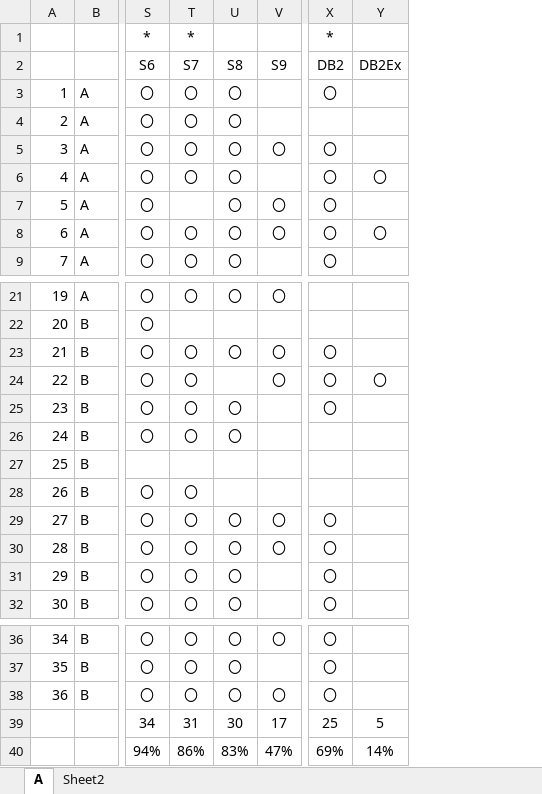
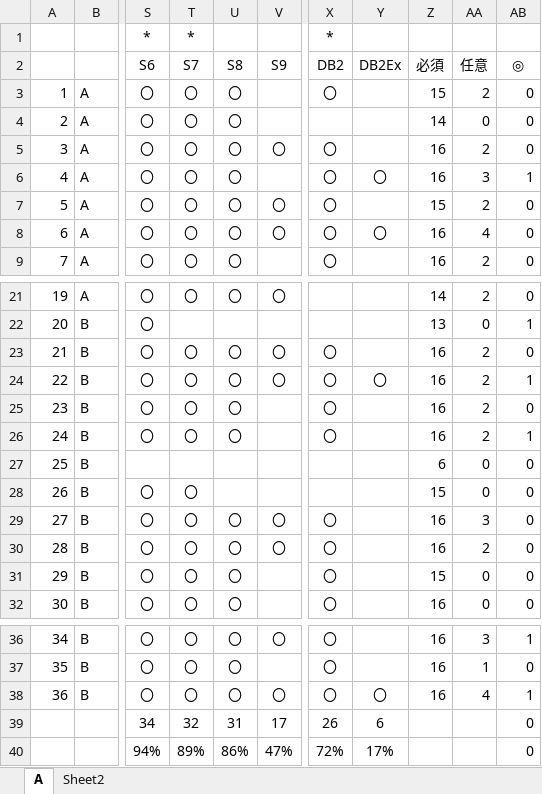
Before and after one commit to nishino-naoyuki/2019Web, an Excel workbook: 演習/課題提出状況.xlsx, sheet A, drawn as a sheet; only a part is shown, gaps mark what is left out; values as stored, in another font and other column widths than the file's, no borders; conditional formats not drawn; the diff names each change by its address in the sheet, - before the commit and + after, or states it on an @@ line.

Commit message:
Update 課題提出状況.xlsx

```diff
--- a/演習/課題提出状況.xlsx (sheet A)
+++ b/演習/課題提出状況.xlsx (sheet A)
+column Z, rows 2-9: 必須 | 15 | 14 | 16 | 16 | 15 | 16 | 16; rows 21-32: 14 | 13 | 16 | 16 | 16 | 16 | 6 | 15 | 16 | 16 | 15 | 16; rows 36-38: all 16
+column AA, rows 2-9: 任意 | 2 | 0 | 2 | 3 | 2 | 4 | 2; rows 21-32: 2 | 0 | 2 | 2 | 2 | 2 | 0 | 0 | 3 | 2 | 0 | 0; rows 36-38: 3 | 1 | 4
+column AB, rows 2-9: ◎ | 0 | 0 | 0 | 1 | 0 | 0 | 0; rows 21-32: 0 | 1 | 0 | 1 | 0 | 1 | 0 | 0 | 0 | 0 | 0 | 0; rows 36-40: 1 | 0 | 1 | 0 | 0
-T7: (empty)
+T7: 〇
-U24: (empty)
+U24: 〇
-X26: (empty)
+X26: 〇
-Y38: (empty)
+Y38: 〇
-T39: 31
+T39: 32
-U39: 30
+U39: 31
-X39: 25
+X39: 26
-Y39: 5
+Y39: 6
-T40: 86%
+T40: 89%
-U40: 83%
+U40: 86%
-X40: 69%
+X40: 72%
-Y40: 14%
+Y40: 17%
```
